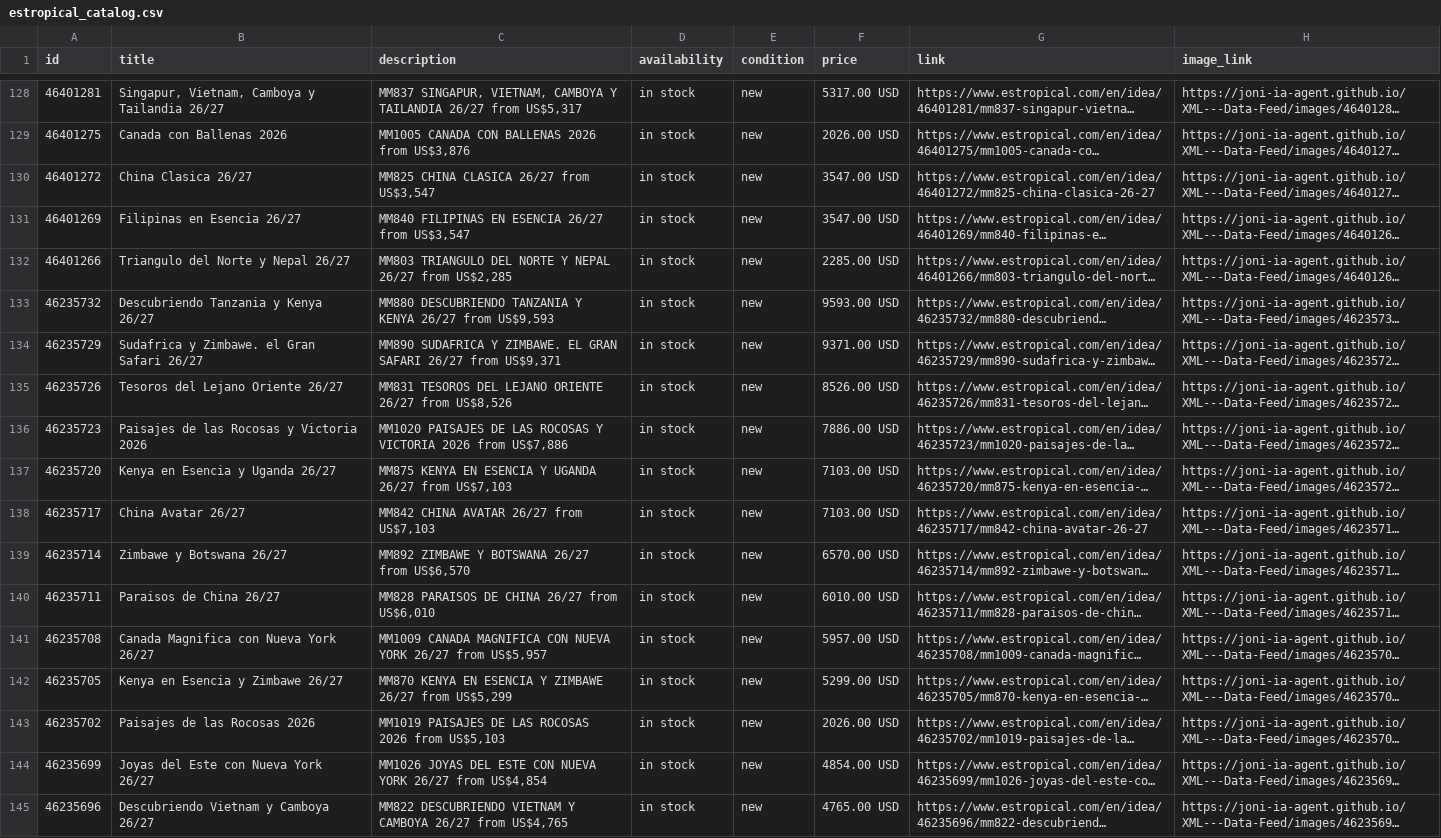
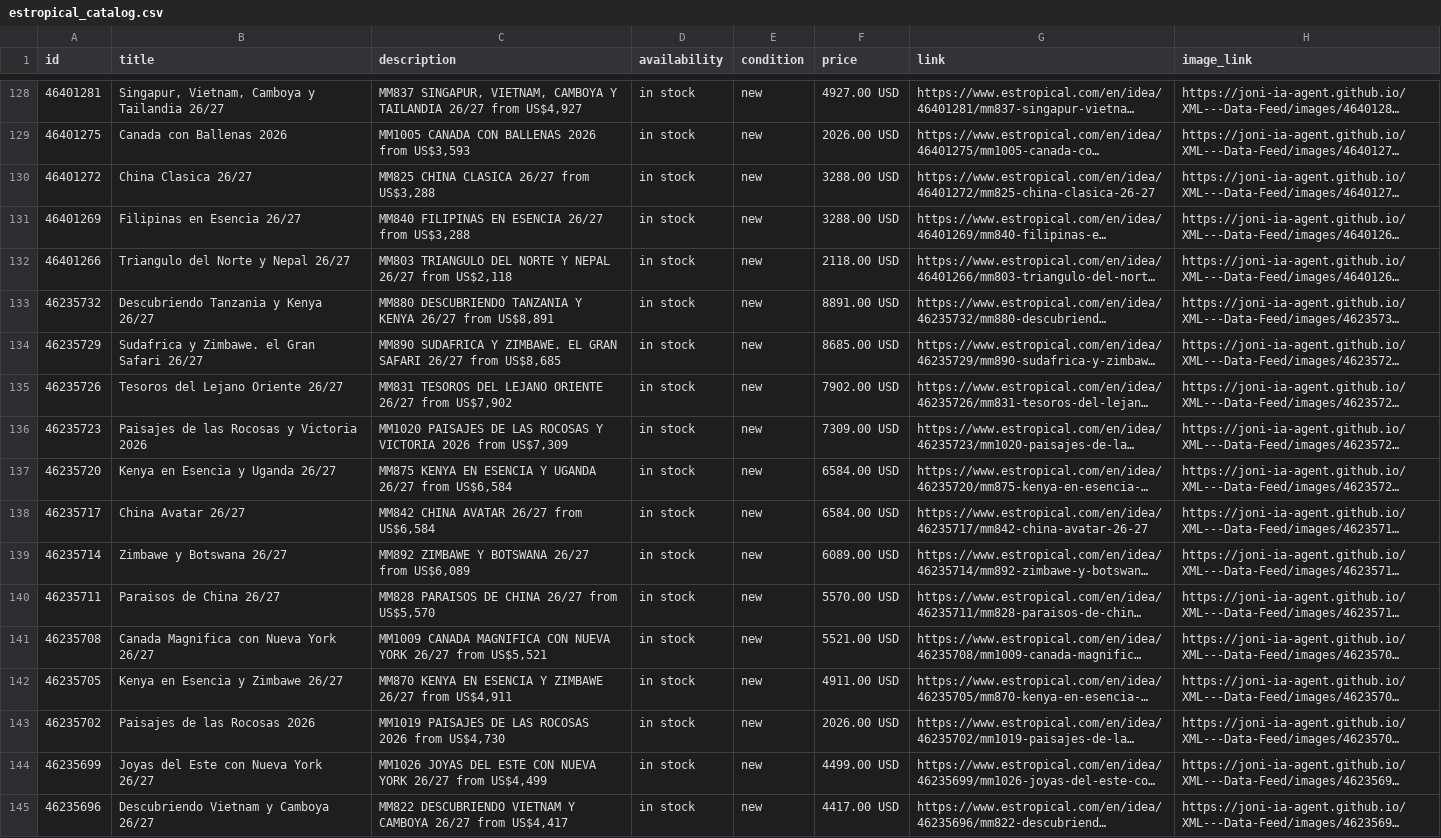
Before and after one commit to Joni-IA-Agent/XML---Data-Feed, a CSV file: docs/estropical_catalog.csv, drawn as a sheet; only a part is shown, gaps mark what is left out; long unchanged cells end in …; the diff covers the shown part only; the diff names each change by its address in the sheet, - before the commit and + after, or states it on an @@ line.

```diff
--- a/docs/estropical_catalog.csv
+++ b/docs/estropical_catalog.csv
-C128 (description): …26/27 from US$5,317
+C128 (description): …26/27 from US$4,927
-F128 (price): 5317.00 USD
+F128 (price): 4927.00 USD
-C129 (description): MM1005 CANADA CON BALLENAS 2026 from US$3,876
+C129 (description): MM1005 CANADA CON BALLENAS 2026 from US$3,593
-C130 (description): MM825 CHINA CLASICA 26/27 from US$3,547
+C130 (description): MM825 CHINA CLASICA 26/27 from US$3,288
-F130:F131 (price): 3547.00 USD
+F130:F131 (price): 3288.00 USD
-C131 (description): …26/27 from US$3,547
+C131 (description): …26/27 from US$3,288
-C132 (description): …26/27 from US$2,285
+C132 (description): …26/27 from US$2,118
-F132 (price): 2285.00 USD
+F132 (price): 2118.00 USD
-C133 (description): …26/27 from US$9,593
+C133 (description): …26/27 from US$8,891
-F133 (price): 9593.00 USD
+F133 (price): 8891.00 USD
-C134 (description): …26/27 from US$9,371
+C134 (description): …26/27 from US$8,685
-F134 (price): 9371.00 USD
+F134 (price): 8685.00 USD
-C135 (description): …26/27 from US$8,526
+C135 (description): …26/27 from US$7,902
-F135 (price): 8526.00 USD
+F135 (price): 7902.00 USD
-C136 (description): …2026 from US$7,886
+C136 (description): …2026 from US$7,309
-F136 (price): 7886.00 USD
+F136 (price): 7309.00 USD
-C137 (description): …26/27 from US$7,103
+C137 (description): …26/27 from US$6,584
-F137:F138 (price): 7103.00 USD
+F137:F138 (price): 6584.00 USD
-C138 (description): MM842 CHINA AVATAR 26/27 from US$7,103
+C138 (description): MM842 CHINA AVATAR 26/27 from US$6,584
-C139 (description): MM892 ZIMBAWE Y BOTSWANA 26/27 from US$6,570
+C139 (description): MM892 ZIMBAWE Y BOTSWANA 26/27 from US$6,089
-F139 (price): 6570.00 USD
+F139 (price): 6089.00 USD
-C140 (description): MM828 PARAISOS DE CHINA 26/27 from US$6,010
+C140 (description): MM828 PARAISOS DE CHINA 26/27 from US$5,570
-F140 (price): 6010.00 USD
+F140 (price): 5570.00 USD
-C141 (description): …26/27 from US$5,957
+C141 (description): …26/27 from US$5,521
-F141 (price): 5957.00 USD
+F141 (price): 5521.00 USD
-C142 (description): …26/27 from US$5,299
+C142 (description): …26/27 from US$4,911
-F142 (price): 5299.00 USD
+F142 (price): 4911.00 USD
-C143 (description): …2026 from US$5,103
+C143 (description): …2026 from US$4,730
-C144 (description): …26/27 from US$4,854
+C144 (description): …26/27 from US$4,499
-F144 (price): 4854.00 USD
+F144 (price): 4499.00 USD
-C145 (description): …26/27 from US$4,765
+C145 (description): …26/27 from US$4,417
-F145 (price): 4765.00 USD
+F145 (price): 4417.00 USD
```
Also changed, not shown: 63 edited cells elsewhere in this file, 1 other file.
